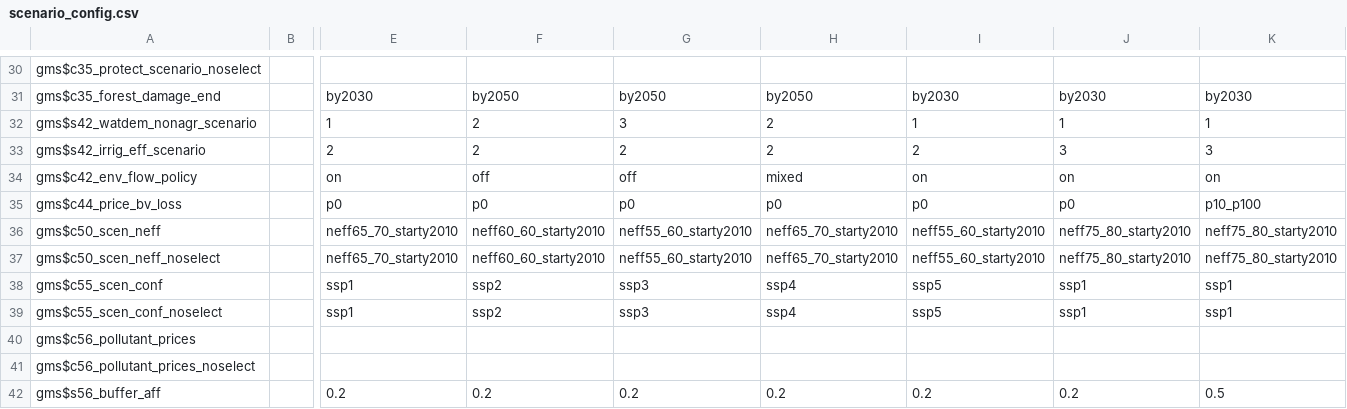
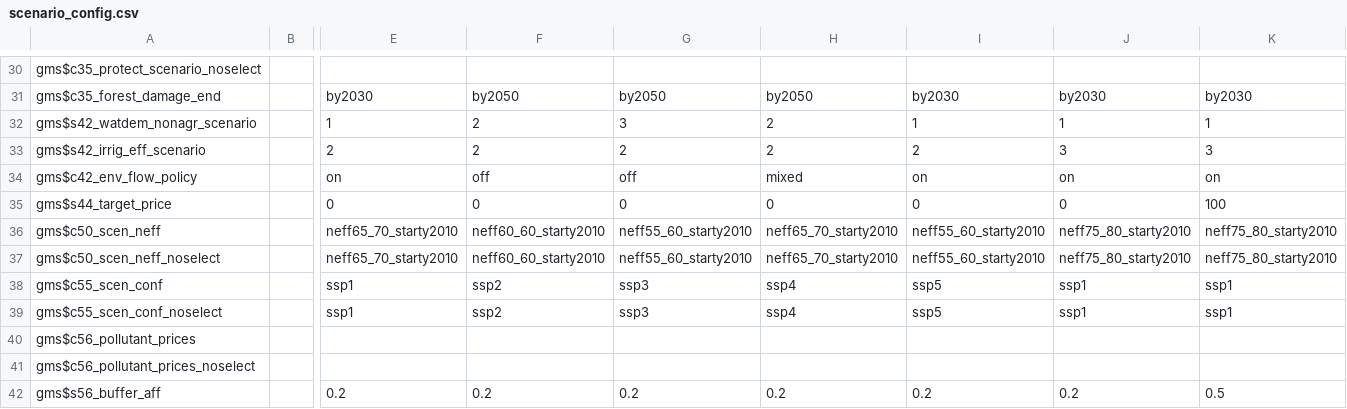
Before and after one commit to magpiemodel/magpie, a CSV file: config/scenario_config.csv, drawn as a sheet; only a part is shown, gaps mark what is left out; removed rows and columns are numbered as before the commit, all else as after; rows hold the shown columns only; the diff names each change by its address in the sheet, - before the commit and + after, or states it on an @@ line.

Commit message:
update

```diff
--- a/config/scenario_config.csv
+++ b/config/scenario_config.csv
-row 35: gms$c44_price_bv_loss |  | p0 | p0 | p0 | p0 | p0 | p0 | p10_p100
+row 35: gms$s44_target_price |  | 0 | 0 | 0 | 0 | 0 | 0 | 100
```
